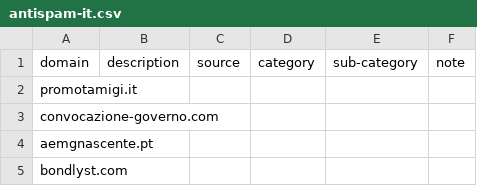
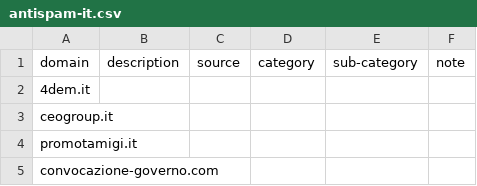
Before and after one commit to marco-acorte/antispam-it, a CSV file: antispam-it.csv, drawn as a sheet; only a part is shown; the shorter side is filled out with more unchanged rows; the diff names each change by its address in the sheet, - before the commit and + after, or states it on an @@ line.

```diff
--- a/antispam-it.csv
+++ b/antispam-it.csv
+row 2: 4dem.it
+row 3: ceogroup.it
```
Also changed, not shown: 12 other files.
